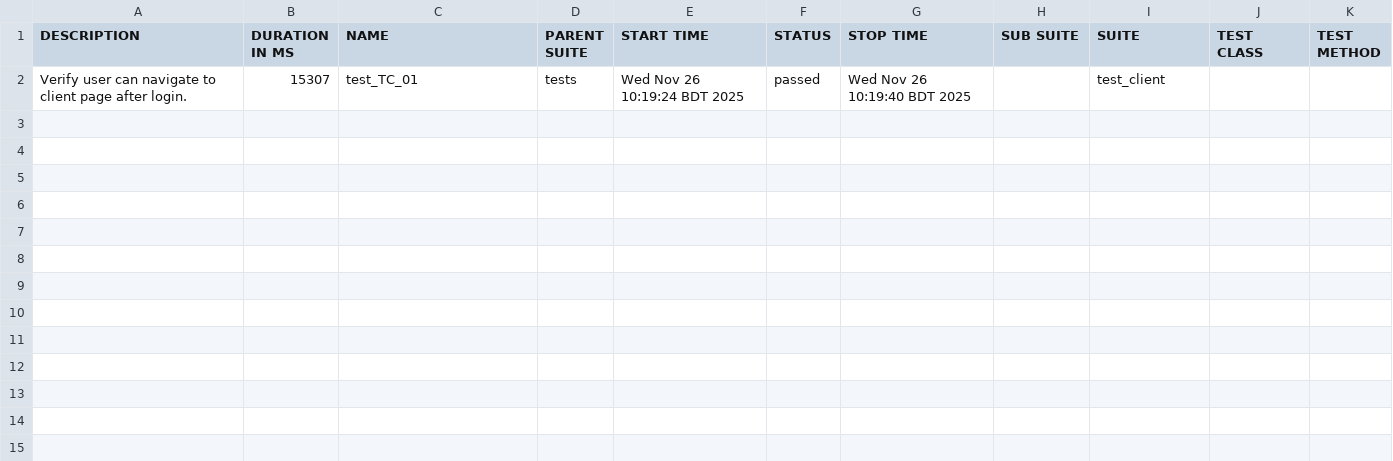
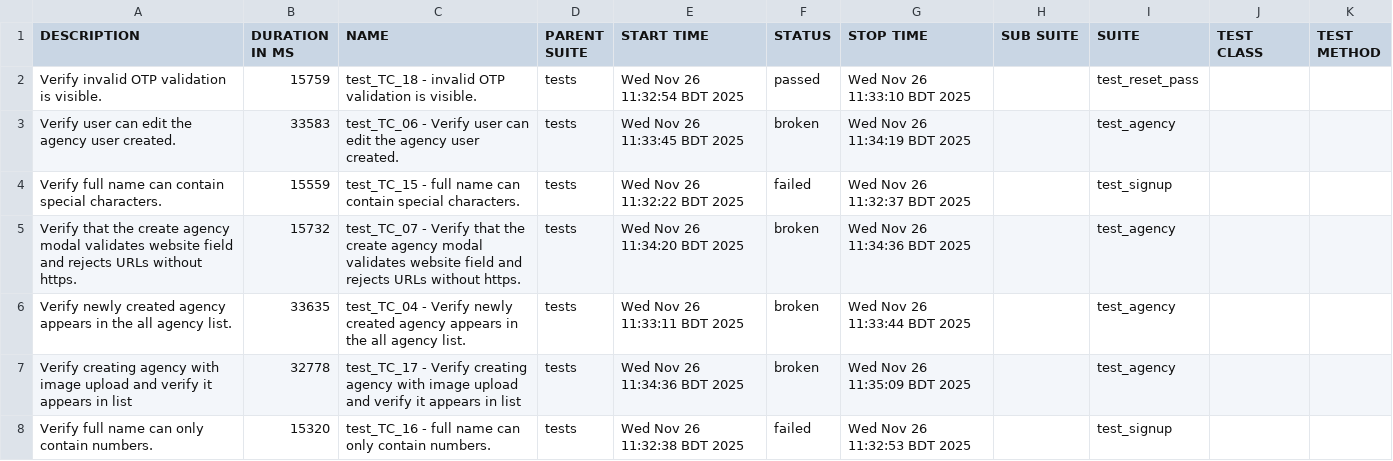
Before and after one commit to foyezkabir/Playwright_practice_project, a CSV file: allure-report/data/suites.csv, drawn as a sheet; removed rows and columns are numbered as before the commit, all else as after; the diff names each change by its address in the sheet, - before the commit and + after, or states it on an @@ line.

Commit message:
Enhance test cases with Allure titles, improve agency creation flow, and refine reset password validations
- Added Allure titles to all test cases in test_agency.py, test_client.py, test_login.py, test_reset_pass.py, and test_signup.py for better reporting.
- Updated agency creation helper functions to select the "Administration of Justice" option instead of "Healthcare".
- Improved agency creation flow by adding page refresh after agency creation to ensure latest data is loaded.
- Refined reset password helper functions to remove unnecessary waits and allow immediate checks for toast messages.
- Adjusted assertions in reset password tests to ensure visibility of error messages without additional delays.

```diff
--- a/allure-report/data/suites.csv
+++ b/allure-report/data/suites.csv
-row 2: Verify user can navigate to client page after login. | 15307 | test_TC_01 | tests | Wed Nov 26 10:19:24 BDT 2025 | passed | Wed Nov 26 10:19:40 BDT 2025 |  | test_client
+row 2: Verify invalid OTP validation is visible. | 15759 | test_TC_18 - invalid OTP validation is visible. | tests | Wed Nov 26 11:32:54 BDT 2025 | passed | Wed Nov 26 11:33:10 BDT 2025 |  | test_reset_pass
+row 3: Verify user can edit the agency user created. | 33583 | test_TC_06 - Verify user can edit the agency user created. | tests | Wed Nov 26 11:33:45 BDT 2025 | broken | Wed Nov 26 11:34:19 BDT 2025 |  | test_agency
+row 4: Verify full name can contain special characters. | 15559 | test_TC_15 - full name can contain special characters. | tests | Wed Nov 26 11:32:22 BDT 2025 | failed | Wed Nov 26 11:32:37 BDT 2025 |  | test_signup
+row 5: Verify that the create agency modal validates website field and rejects URLs without https. | 15732 | test_TC_07 - Verify that the create agency modal validates website field and rejects URLs without https. | tests | Wed Nov 26 11:34:20 BDT 2025 | broken | Wed Nov 26 11:34:36 BDT 2025 |  | test_agency
+row 6: Verify newly created agency appears in the all agency list. | 33635 | test_TC_04 - Verify newly created agency appears in the all agency list. | tests | Wed Nov 26 11:33:11 BDT 2025 | broken | Wed Nov 26 11:33:44 BDT 2025 |  | test_agency
+row 7: Verify creating agency with image upload and verify it appears in list | 32778 | test_TC_17 - Verify creating agency with image upload and verify it appears in list | tests | Wed Nov 26 11:34:36 BDT 2025 | broken | Wed Nov 26 11:35:09 BDT 2025 |  | test_agency
+row 8: Verify full name can only contain numbers. | 15320 | test_TC_16 - full name can only contain numbers. | tests | Wed Nov 26 11:32:38 BDT 2025 | failed | Wed Nov 26 11:32:53 BDT 2025 |  | test_signup
```
Also changed, not shown: 51 other files.
